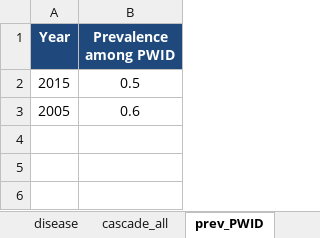
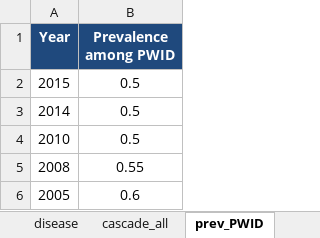
Before and after one commit to nickidge/HCVelimination, an Excel workbook: Template.xlsx, sheet prev_PWID, drawn as a sheet; values as stored, in another font and other column widths than the file's, no borders; the diff names each change by its address in the sheet, - before the commit and + after, or states it on an @@ line.

```diff
--- a/Template.xlsx (sheet prev_PWID)
+++ b/Template.xlsx (sheet prev_PWID)
+row 3: 2014 | 0.5
+row 4: 2010 | 0.5
+row 5: 2008 | 0.55
```
Also changed, not shown: sheet calibration_guess, sheet other_epi, sheet cases, 16 other files.
